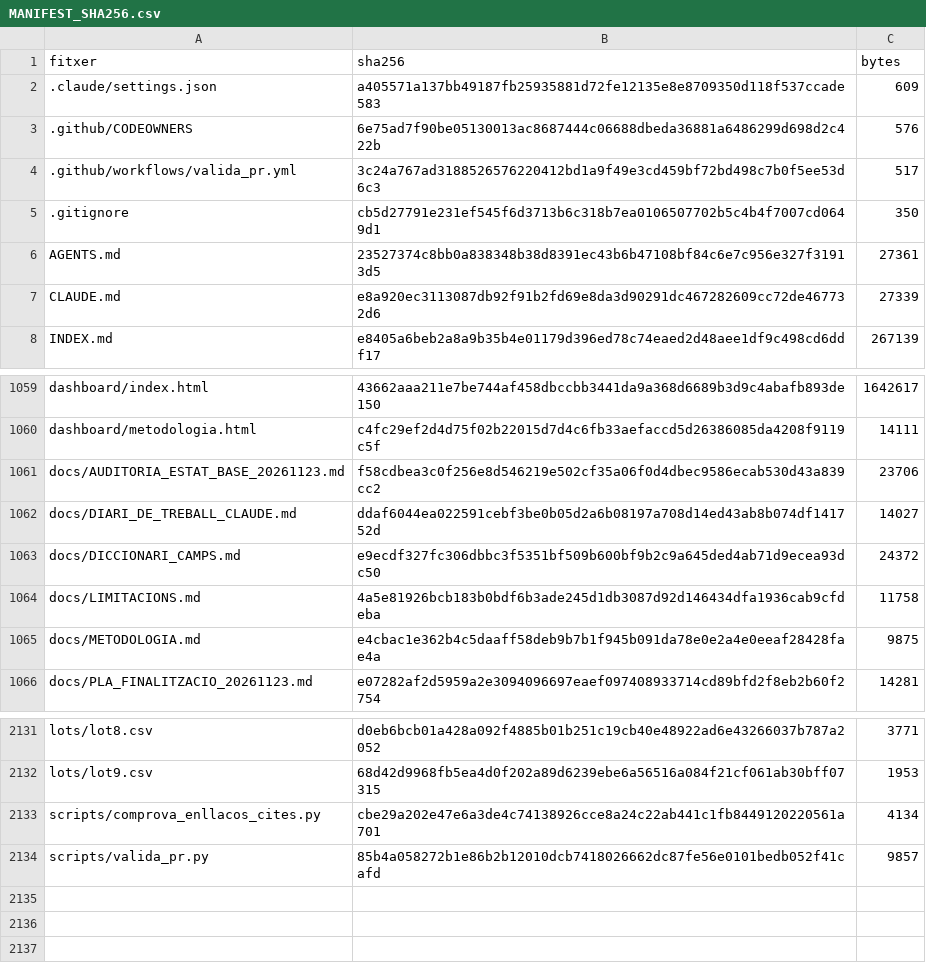
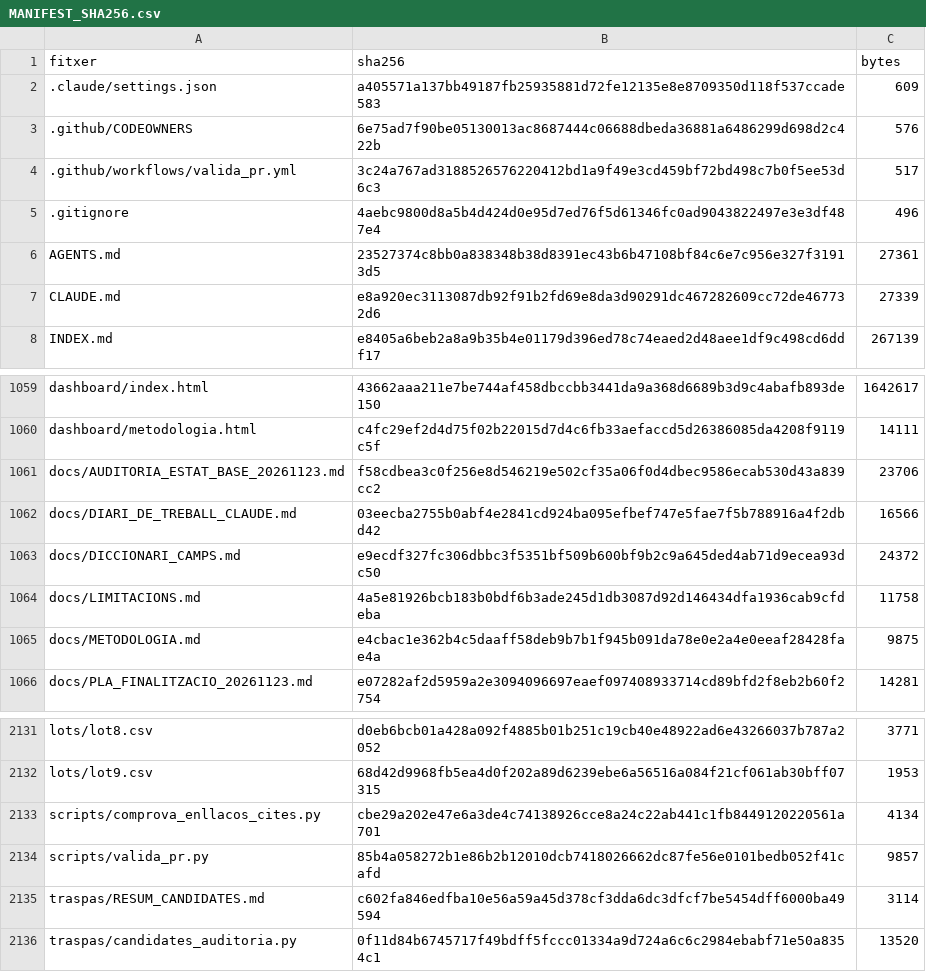
Before and after one commit to jmasoribas-max/base-fundadors-ceo-stoxx600, a CSV file: MANIFEST_SHA256.csv, drawn as a sheet; only a part is shown, gaps mark what is left out.

```diff
--- a/MANIFEST_SHA256.csv
+++ b/MANIFEST_SHA256.csv
@@ -4,3 +4,3 @@ fitxer,sha256,bytes
 .github/workflows/valida_pr.yml,3c24a767ad3188526576220412bd1a9f49e3cd459bf72bd498c7b0f5ee53d6c3,517
-.gitignore,cb5d27791e231ef545f6d3713b6c318b7ea0106507702b5c4b4f7007cd0649d1,350
+.gitignore,4aebc9800d8a5b4d424d0e95d7ed76f5d61346fc0ad9043822497e3e3df487e4,496
 AGENTS.md,23527374c8bb0a838348b38d8391ec43b6b47108bf84c6e7c956e327f31913d5,27361
@@ -1061,3 +1061,3 @@ dashboard/metodologia.html,c4fc29ef2d4d75f02b22015d7d4c6fb33aefaccd5d26386085da4
 docs/AUDITORIA_ESTAT_BASE_20261123.md,f58cdbea3c0f256e8d546219e502cf35a06f0d4dbec9586ecab530d43a839cc2,23706
-docs/DIARI_DE_TREBALL_CLAUDE.md,ddaf6044ea022591cebf3be0b05d2a6b08197a708d14ed43ab8b074df141752d,14027
+docs/DIARI_DE_TREBALL_CLAUDE.md,03eecba2755b0abf4e2841cd924ba095efbef747e5fae7f5b788916a4f2dbd42,16566
 docs/DICCIONARI_CAMPS.md,e9ecdf327fc306dbbc3f5351bf509b600bf9b2c9a645ded4ab71d9ecea93dc50,24372
@@ -2134 +2134,3 @@ scripts/comprova_enllacos_cites.py,cbe29a202e47e6a3de4c74138926cce8a24c22ab441c1
 scripts/valida_pr.py,85b4a058272b1e86b2b12010dcb7418026662dc87fe56e0101bedb052f41cafd,9857
+traspas/RESUM_CANDIDATES.md,c602fa846edfba10e56a59a45d378cf3dda6dc3dfcf7be5454dff6000ba49594,3114
+traspas/candidates_auditoria.py,0f11d84b6745717f49bdff5fccc01334a9d724a6c6c2984ebabf71e50a8354c1,13520
```
Also changed, not shown: 4 other files.
